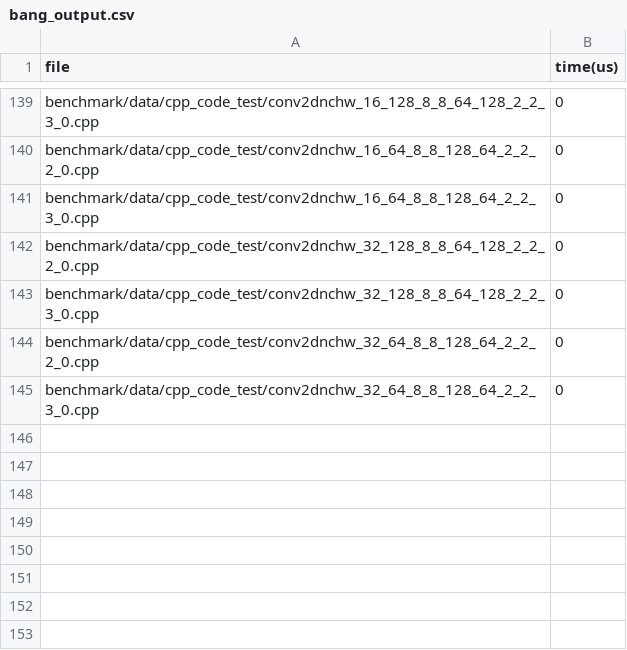
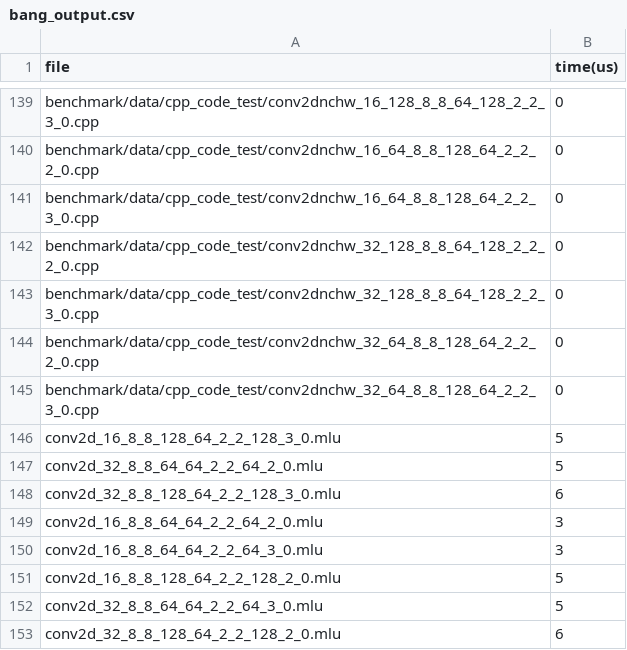
Before and after one commit to ShouyangDong/cuda_irregular_ops, a CSV file: benchmark/perf/bang_output.csv, drawn as a sheet; only a part is shown, gaps mark what is left out; the diff names each change by its address in the sheet, - before the commit and + after, or states it on an @@ line.

Commit message:
Update bang_output.csv

```diff
--- a/benchmark/perf/bang_output.csv
+++ b/benchmark/perf/bang_output.csv
+row 146: conv2d_16_8_8_128_64_2_2_128_3_0.mlu | 5
+row 147: conv2d_32_8_8_64_64_2_2_64_2_0.mlu | 5
+row 148: conv2d_32_8_8_128_64_2_2_128_3_0.mlu | 6
+row 149: conv2d_16_8_8_64_64_2_2_64_2_0.mlu | 3
+row 150: conv2d_16_8_8_64_64_2_2_64_3_0.mlu | 3
+row 151: conv2d_16_8_8_128_64_2_2_128_2_0.mlu | 5
+row 152: conv2d_32_8_8_64_64_2_2_64_3_0.mlu | 5
+row 153: conv2d_32_8_8_128_64_2_2_128_2_0.mlu | 6
```
